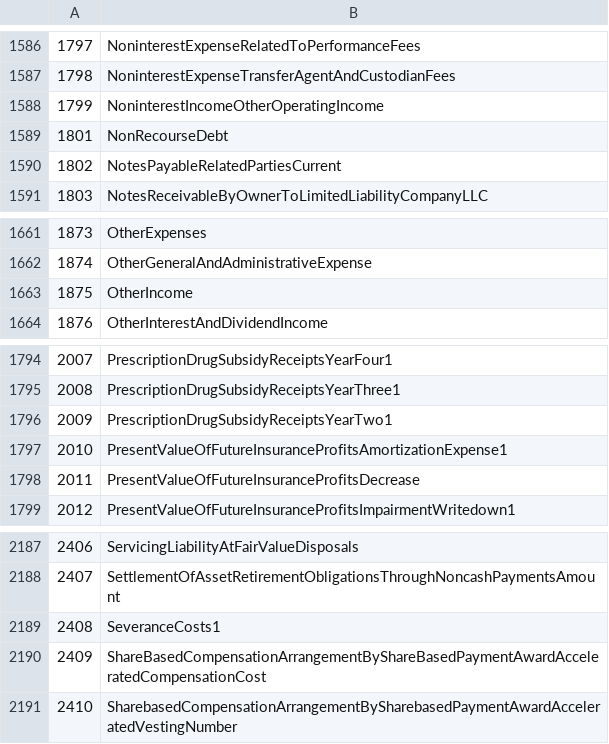
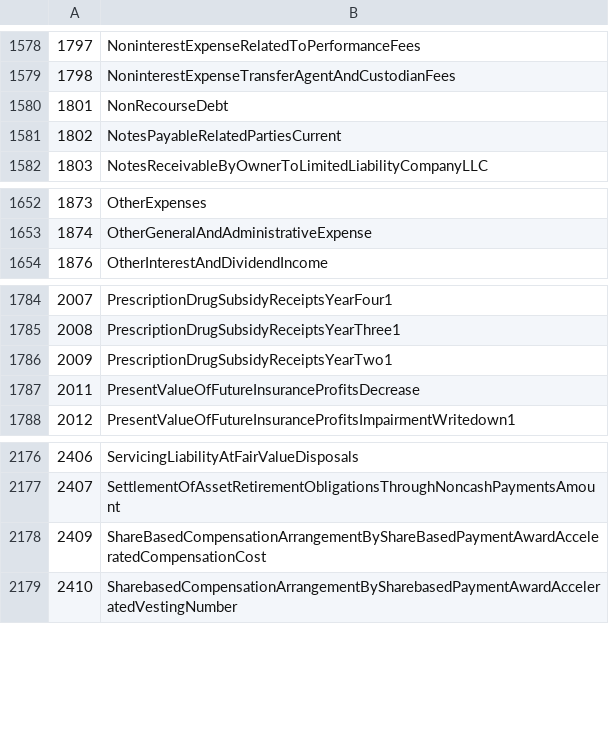
Before and after one commit to DataQualityCommittee/dqc_us_rules, a CSV file: dqc_us_rules/resources/DQC_US_0015/dqc_15_concepts.csv, drawn as a sheet; only a part is shown, gaps mark what is left out; the diff covers the shown part only; the diff names each change by its address in the sheet, - before the commit and + after, or states it on an @@ line.

```diff
--- a/dqc_us_rules/resources/DQC_US_0015/dqc_15_concepts.csv
+++ b/dqc_us_rules/resources/DQC_US_0015/dqc_15_concepts.csv
-row 1588: 1799 | NoninterestIncomeOtherOperatingIncome
-row 1663: 1875 | OtherIncome
-row 1797: 2010 | PresentValueOfFutureInsuranceProfitsAmortizationExpense1
-row 2189: 2408 | SeveranceCosts1
```
Also changed, not shown: 8 removed rows elsewhere in this file, 1 other file.
